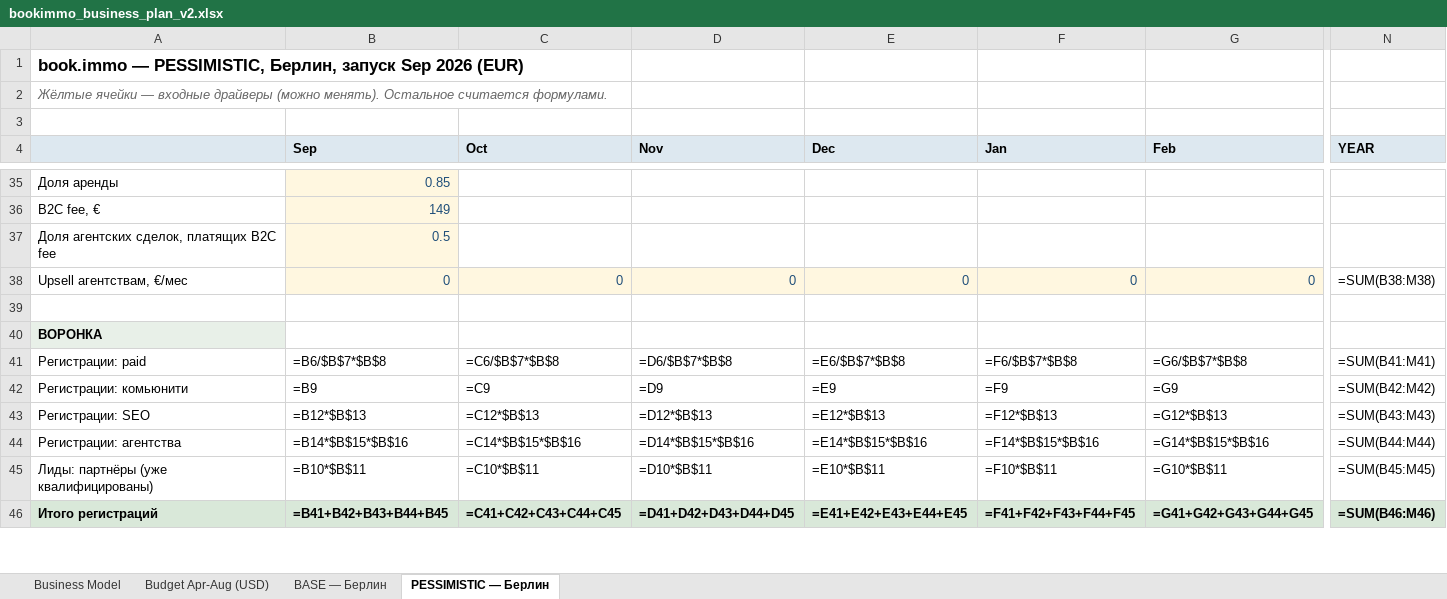
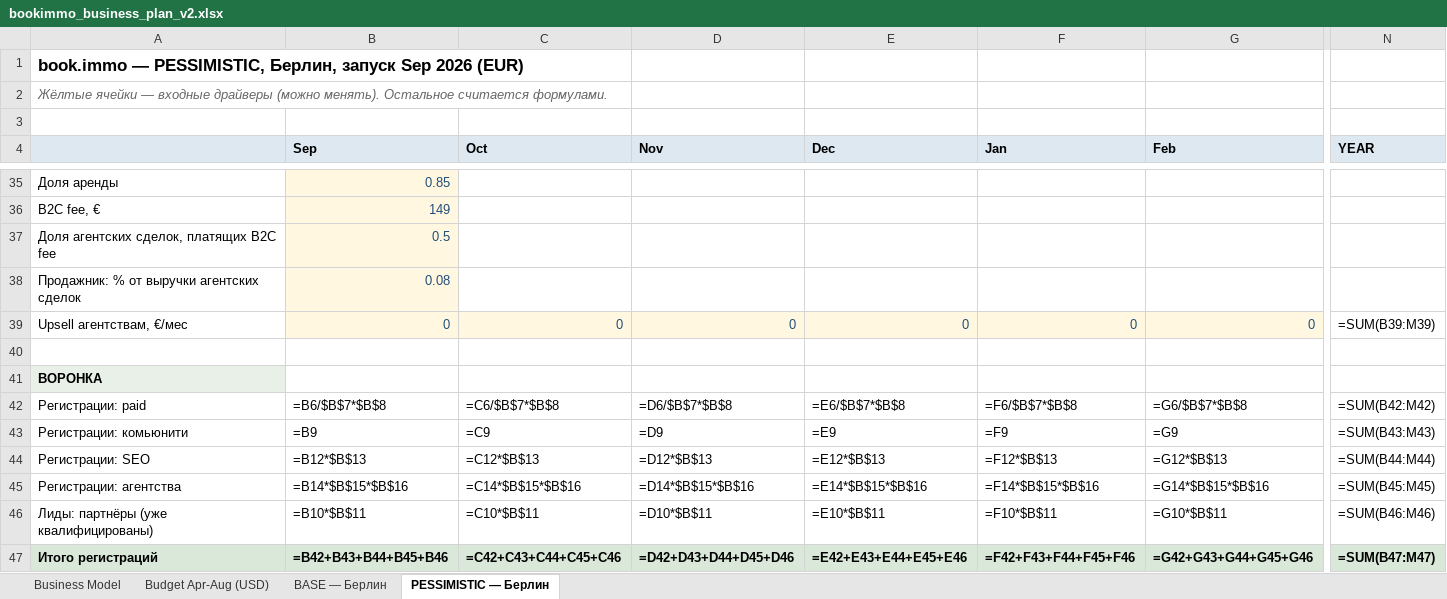
Before and after one commit to sitesynth/bookimmo, an Excel workbook: public/plan/bookimmo_business_plan_v2.xlsx, sheet PESSIMISTIC — Берлин, drawn as a sheet; only a part is shown, gaps mark what is left out; values as stored, in another font and other column widths than the file's, no borders; formulas without a stored value are shown as written; addresses are those after the commit; rows hold the shown columns only; the diff covers the shown part only; the diff names each change by its address in the sheet, - before the commit and + after, or states it on an @@ line.

```diff
--- a/public/plan/bookimmo_business_plan_v2.xlsx (sheet PESSIMISTIC — Берлин)
+++ b/public/plan/bookimmo_business_plan_v2.xlsx (sheet PESSIMISTIC — Берлин)
+row 38: Продажник: % от выручки агентских сделок | 0.08
-N39 (YEAR): =SUM(B38:M38)
+N39 (YEAR): =SUM(B39:M39)
-N42 (YEAR): =SUM(B41:M41)
+N42 (YEAR): =SUM(B42:M42)
-N43 (YEAR): =SUM(B42:M42)
+N43 (YEAR): =SUM(B43:M43)
-N44 (YEAR): =SUM(B43:M43)
+N44 (YEAR): =SUM(B44:M44)
-N45 (YEAR): =SUM(B44:M44)
+N45 (YEAR): =SUM(B45:M45)
-N46 (YEAR): =SUM(B45:M45)
+N46 (YEAR): =SUM(B46:M46)
-B47 (Sep): =B41+B42+B43+B44+B45
+B47 (Sep): =B42+B43+B44+B45+B46
-C47 (Oct): =C41+C42+C43+C44+C45
+C47 (Oct): =C42+C43+C44+C45+C46
-D47 (Nov): =D41+D42+D43+D44+D45
+D47 (Nov): =D42+D43+D44+D45+D46
-E47 (Dec): =E41+E42+E43+E44+E45
+E47 (Dec): =E42+E43+E44+E45+E46
-F47 (Jan): =F41+F42+F43+F44+F45
+F47 (Jan): =F42+F43+F44+F45+F46
-G47 (Feb): =G41+G42+G43+G44+G45
+G47 (Feb): =G42+G43+G44+G45+G46
-N47 (YEAR): =SUM(B46:M46)
+N47 (YEAR): =SUM(B47:M47)
```
Also changed, not shown: 2 added rows, 1 removed row and 246 edited cells elsewhere in this sheet, sheet BASE — Берлин, 5 other files.
